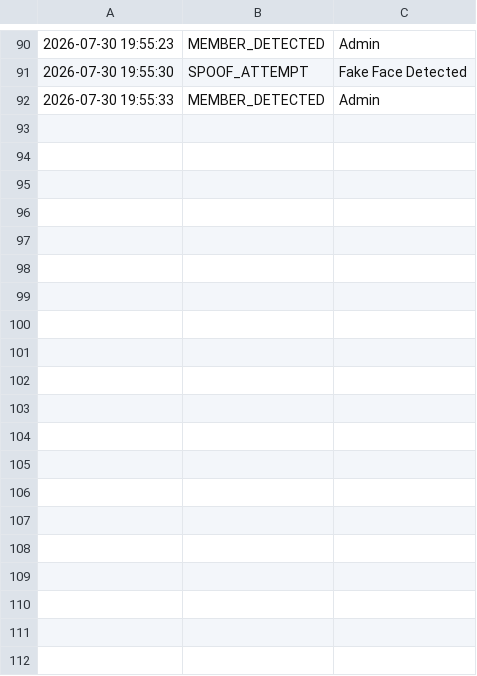
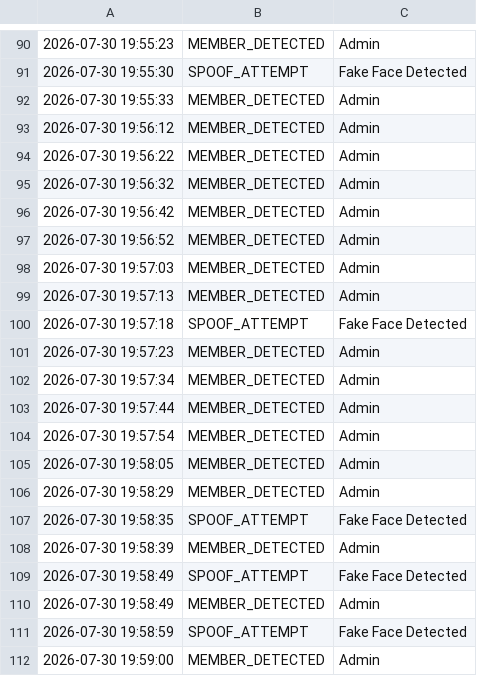
Before and after one commit to LakshmiNarayananP15/home_surveillance, a CSV file: logs/events.csv, drawn as a sheet; only a part is shown, gaps mark what is left out; the diff covers the shown part only.

Commit message:
feat: implement horizontal frame flipping and initialize event logging file

```diff
--- a/logs/events.csv
+++ b/logs/events.csv
@@ -92 +92,21 @@
 2026-07-30 19:55:33,MEMBER_DETECTED,Admin
+2026-07-30 19:56:12,MEMBER_DETECTED,Admin
+2026-07-30 19:56:22,MEMBER_DETECTED,Admin
+2026-07-30 19:56:32,MEMBER_DETECTED,Admin
+2026-07-30 19:56:42,MEMBER_DETECTED,Admin
+2026-07-30 19:56:52,MEMBER_DETECTED,Admin
+2026-07-30 19:57:03,MEMBER_DETECTED,Admin
+2026-07-30 19:57:13,MEMBER_DETECTED,Admin
+2026-07-30 19:57:18,SPOOF_ATTEMPT,Fake Face Detected
+2026-07-30 19:57:23,MEMBER_DETECTED,Admin
+2026-07-30 19:57:34,MEMBER_DETECTED,Admin
+2026-07-30 19:57:44,MEMBER_DETECTED,Admin
+2026-07-30 19:57:54,MEMBER_DETECTED,Admin
+2026-07-30 19:58:05,MEMBER_DETECTED,Admin
+2026-07-30 19:58:29,MEMBER_DETECTED,Admin
+2026-07-30 19:58:35,SPOOF_ATTEMPT,Fake Face Detected
+2026-07-30 19:58:39,MEMBER_DETECTED,Admin
+2026-07-30 19:58:49,SPOOF_ATTEMPT,Fake Face Detected
+2026-07-30 19:58:49,MEMBER_DETECTED,Admin
+2026-07-30 19:58:59,SPOOF_ATTEMPT,Fake Face Detected
+2026-07-30 19:59:00,MEMBER_DETECTED,Admin
```
Also changed, not shown: 28 added rows elsewhere in this file, 1 other file.
